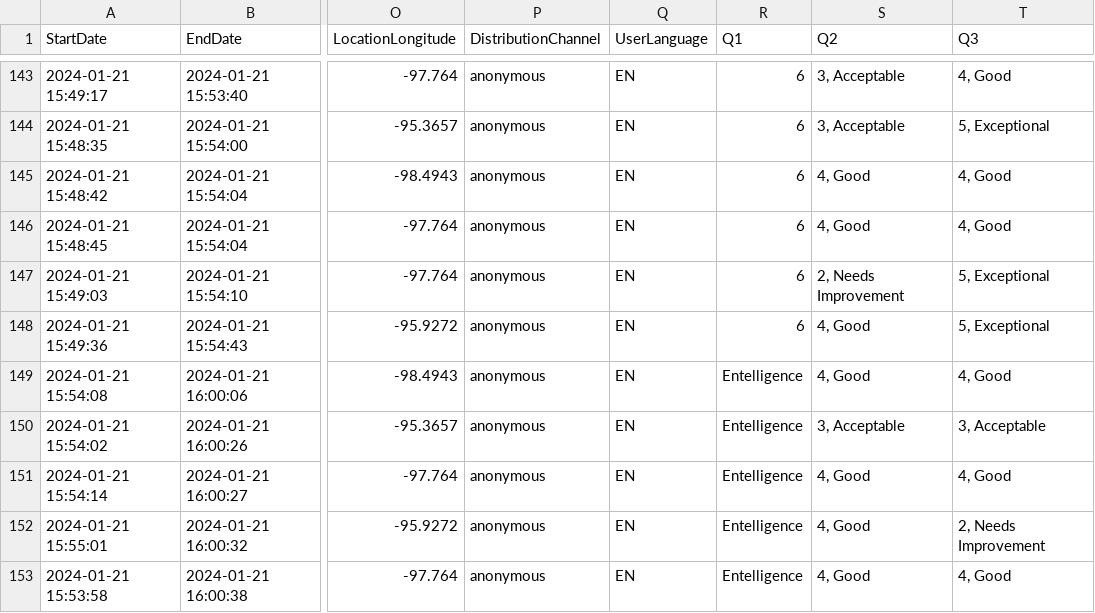
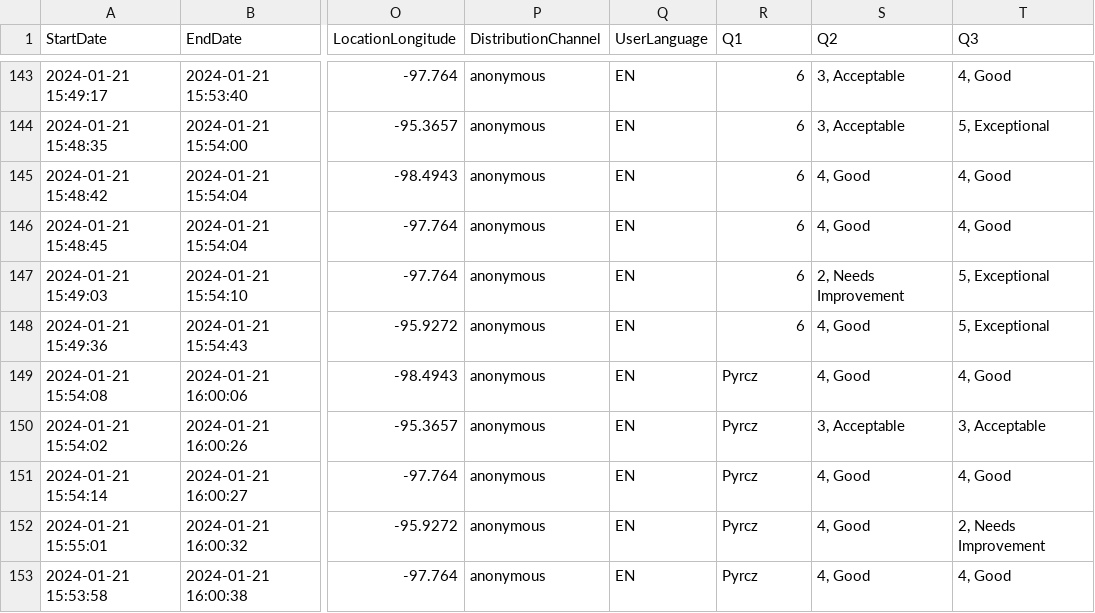
Before and after one commit to PGEHackathon/scoring, a CSV file: presentation.csv, drawn as a sheet; only a part is shown, gaps mark what is left out; the diff covers the shown part only; the diff names each change by its address in the sheet, - before the commit and + after, or states it on an @@ line.

```diff
--- a/presentation.csv
+++ b/presentation.csv
-R149:R153 (Q1): Entelligence
+R149:R153 (Q1): Pyrcz
```
Also changed, not shown: 18 edited cells elsewhere in this file, code_review.csv, 3 other files.
